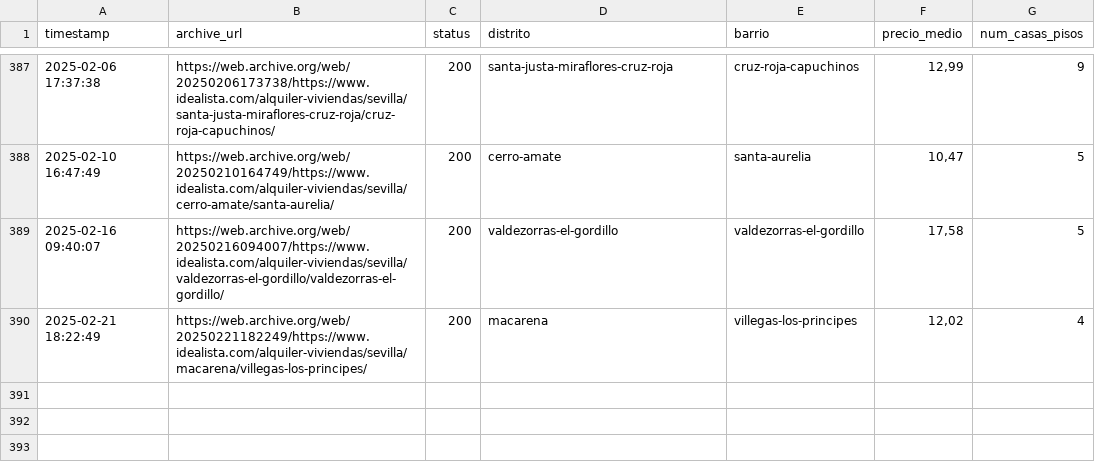
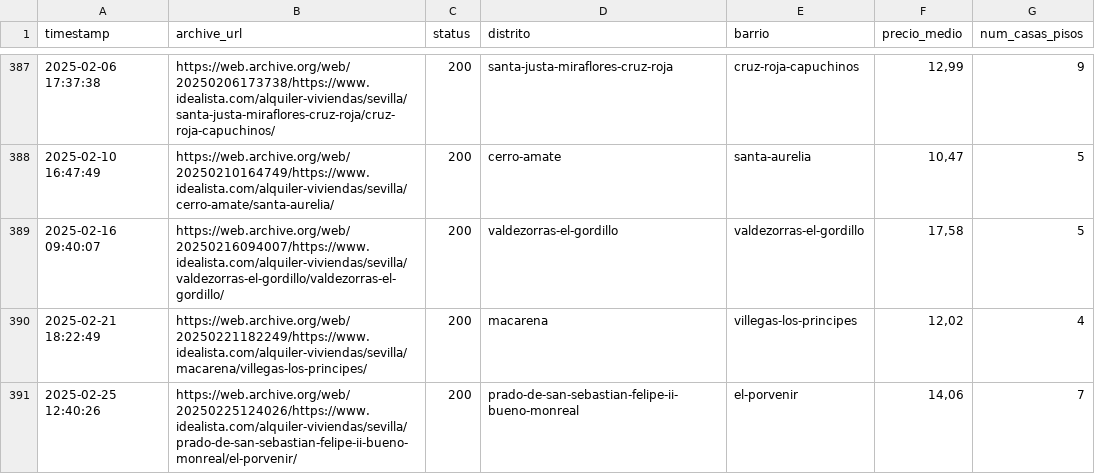
Before and after one commit to danielpereztr/Opviase, a CSV file: datos2.csv, drawn as a sheet; only a part is shown, gaps mark what is left out.

```diff
--- a/datos2.csv
+++ b/datos2.csv
@@ -390 +390,2 @@ timestamp,archive_url,status,distrito,barrio,precio_medio,num_casas_pisos
 2025-02-21 18:22:49,https://web.archive.org/web/20250221182249/https://www.idealista.com/alquiler-viviendas/sevilla/macarena/villegas-los-principes/,200,macarena,villegas-los-principes,"12,02",4
+2025-02-25 12:40:26,https://web.archive.org/web/20250225124026/https://www.idealista.com/alquiler-viviendas/sevilla/prado-de-san-sebastian-felipe-ii-bueno-monreal/el-porvenir/,200,prado-de-san-sebastian-felipe-ii-bueno-monreal,el-porvenir,"14,06",7
```
